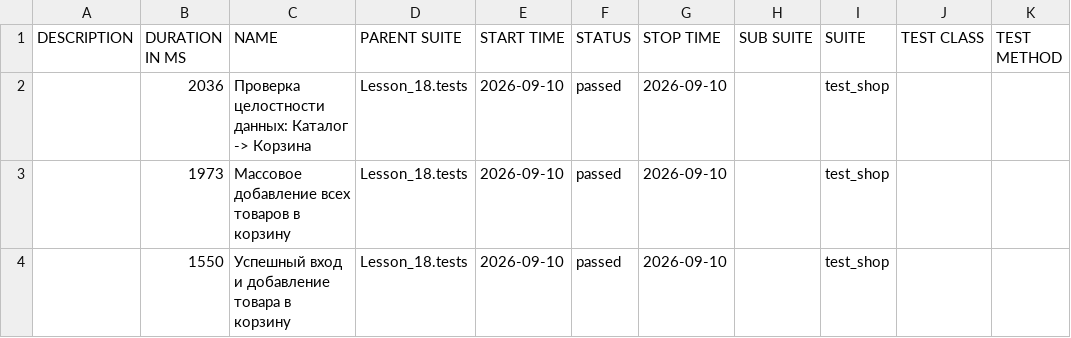
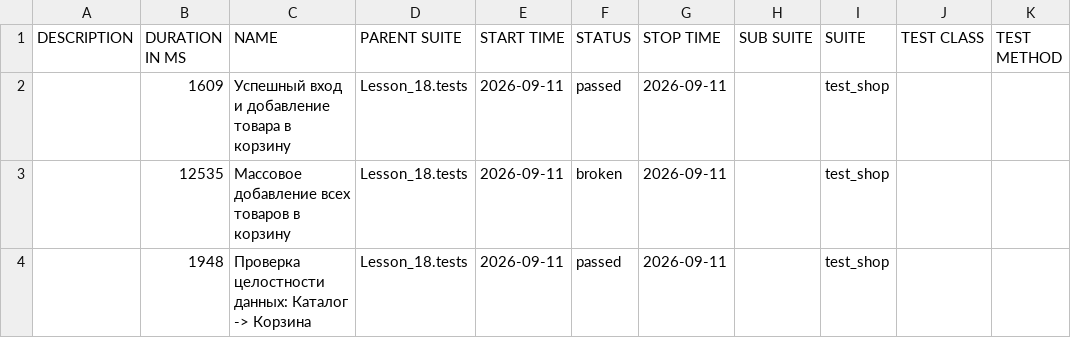
Before and after one commit to Ar4ipraha/automation, a CSV file: data/suites.csv, drawn as a sheet.

```diff
--- a/data/suites.csv
+++ b/data/suites.csv
@@ -1,4 +1,4 @@
 "DESCRIPTION","DURATION IN MS","NAME","PARENT SUITE","START TIME","STATUS","STOP TIME","SUB SUITE","SUITE","TEST CLASS","TEST METHOD"
-"","2036","Проверка целостности данных: Каталог -> Корзина","Lesson_18.tests","2026-09-10","passed","2026-09-10","","test_shop","",""
-"","1973","Массовое добавление всех товаров в корзину","Lesson_18.tests","2026-09-10","passed","2026-09-10","","test_shop","",""
-"","1550","Успешный вход и добавление товара в корзину","Lesson_18.tests","2026-09-10","passed","2026-09-10","","test_shop","",""
+"","1609","Успешный вход и добавление товара в корзину","Lesson_18.tests","2026-09-11","passed","2026-09-11","","test_shop","",""
+"","12535","Массовое добавление всех товаров в корзину","Lesson_18.tests","2026-09-11","broken","2026-09-11","","test_shop","",""
+"","1948","Проверка целостности данных: Каталог -> Корзина","Lesson_18.tests","2026-09-11","passed","2026-09-11","","test_shop","",""
```
Also changed, not shown: data/behaviors.csv, 56 other files.
